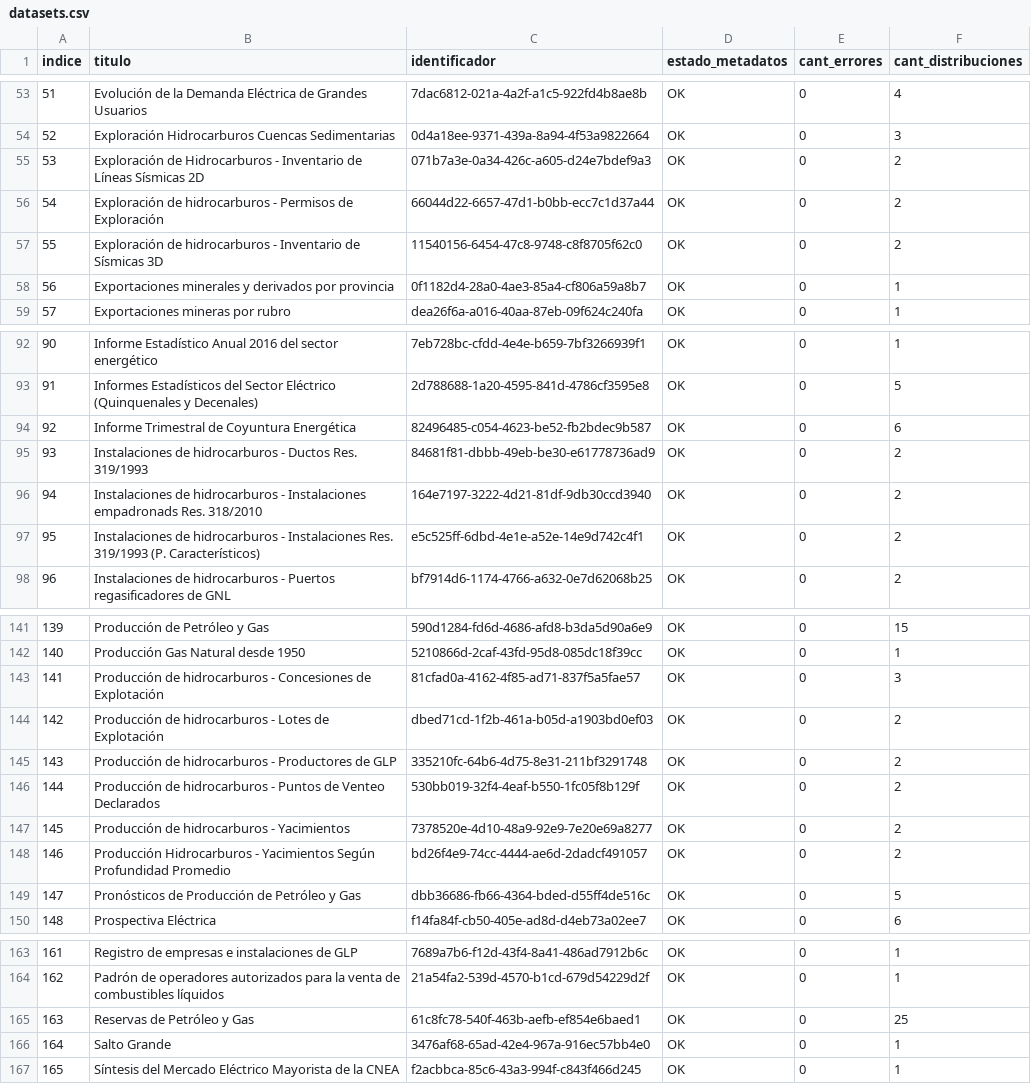
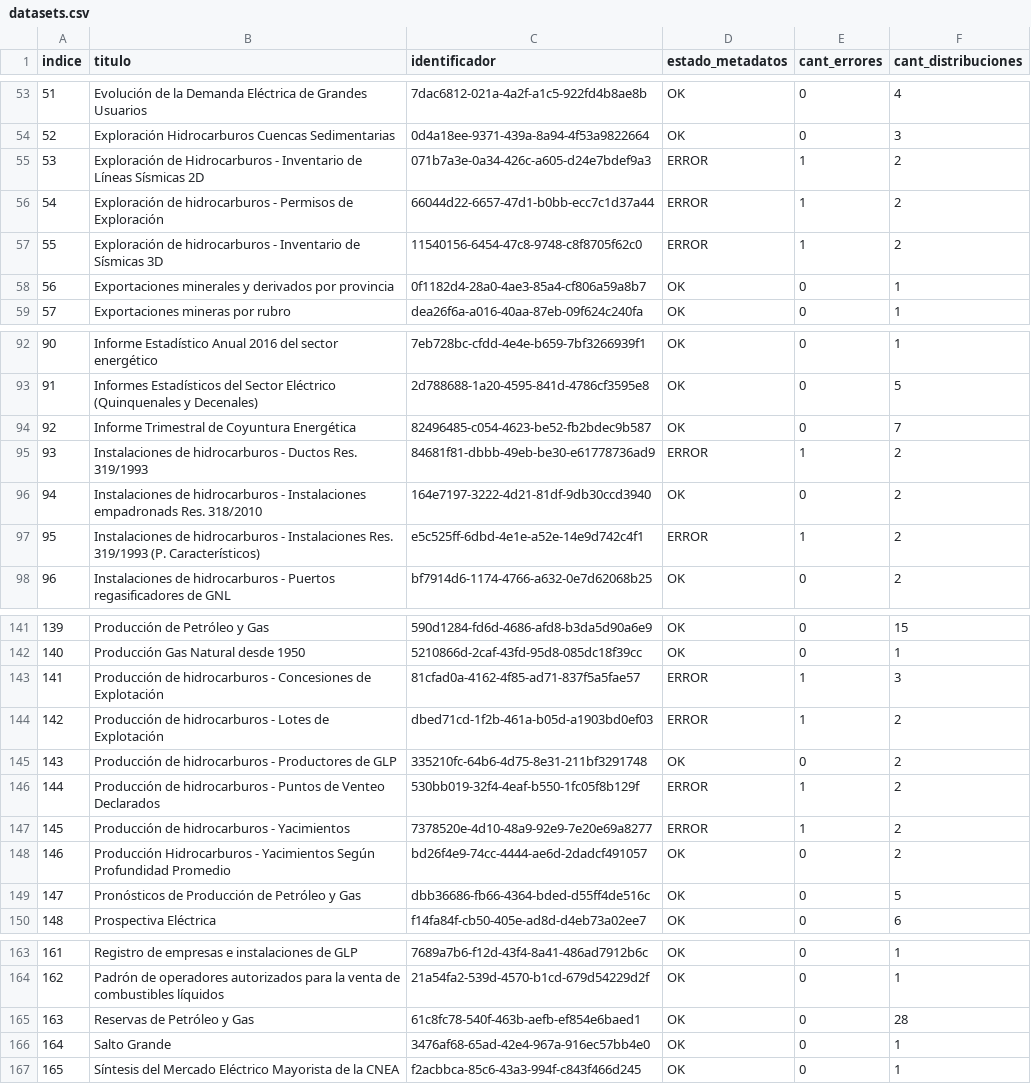
Before and after one commit to augustodevesa/libreria-catalogos, a CSV file: energia/datasets.csv, drawn as a sheet; only a part is shown, gaps mark what is left out.

Commit message:
Modifico archivo energia/datasets.csv según cambios del 2017-12-07

```diff
--- a/energia/datasets.csv
+++ b/energia/datasets.csv
@@ -54,5 +54,5 @@ indice,titulo,identificador,estado_metadatos,cant_errores,cant_distribuciones
 52,Exploración Hidrocarburos Cuencas Sedimentarias,0d4a18ee-9371-439a-8a94-4f53a9822664,OK,0,3
-53,Exploración de Hidrocarburos -  Inventario de Líneas Sísmicas 2D,071b7a3e-0a34-426c-a605-d24e7bdef9a3,OK,0,2
-54,Exploración de hidrocarburos - Permisos de Exploración,66044d22-6657-47d1-b0bb-ecc7c1d37a44,OK,0,2
-55,Exploración de hidrocarburos - Inventario de Sísmicas 3D,11540156-6454-47c8-9748-c8f8705f62c0,OK,0,2
+53,Exploración de Hidrocarburos -  Inventario de Líneas Sísmicas 2D,071b7a3e-0a34-426c-a605-d24e7bdef9a3,ERROR,1,2
+54,Exploración de hidrocarburos - Permisos de Exploración,66044d22-6657-47d1-b0bb-ecc7c1d37a44,ERROR,1,2
+55,Exploración de hidrocarburos - Inventario de Sísmicas 3D,11540156-6454-47c8-9748-c8f8705f62c0,ERROR,1,2
 56,Exportaciones minerales y derivados por provincia,0f1182d4-28a0-4ae3-85a4-cf806a59a8b7,OK,0,1
@@ -93,6 +93,6 @@ indice,titulo,identificador,estado_metadatos,cant_errores,cant_distribuciones
 91,Informes Estadísticos del Sector Eléctrico (Quinquenales y Decenales),2d788688-1a20-4595-841d-4786cf3595e8,OK,0,5
-92,Informe Trimestral de Coyuntura Energética,82496485-c054-4623-be52-fb2bdec9b587,OK,0,6
-93,Instalaciones de hidrocarburos - Ductos Res. 319/1993,84681f81-dbbb-49eb-be30-e61778736ad9,OK,0,2
+92,Informe Trimestral de Coyuntura Energética,82496485-c054-4623-be52-fb2bdec9b587,OK,0,7
+93,Instalaciones de hidrocarburos - Ductos Res. 319/1993,84681f81-dbbb-49eb-be30-e61778736ad9,ERROR,1,2
 94,Instalaciones de hidrocarburos - Instalaciones empadronads Res. 318/2010,164e7197-3222-4d21-81df-9db30ccd3940,OK,0,2
-95,Instalaciones de hidrocarburos - Instalaciones Res. 319/1993 (P. Característicos),e5c525ff-6dbd-4e1e-a52e-14e9d742c4f1,OK,0,2
+95,Instalaciones de hidrocarburos - Instalaciones Res. 319/1993 (P. Característicos),e5c525ff-6dbd-4e1e-a52e-14e9d742c4f1,ERROR,1,2
 96,Instalaciones de hidrocarburos - Puertos regasificadores de GNL,bf7914d6-1174-4766-a632-0e7d62068b25,OK,0,2
@@ -142,7 +142,7 @@ indice,titulo,identificador,estado_metadatos,cant_errores,cant_distribuciones
 140,Producción Gas Natural desde 1950,5210866d-2caf-43fd-95d8-085dc18f39cc,OK,0,1
-141,Producción de hidrocarburos - Concesiones de Explotación,81cfad0a-4162-4f85-ad71-837f5a5fae57,OK,0,3
-142,Producción de hidrocarburos - Lotes de Explotación,dbed71cd-1f2b-461a-b05d-a1903bd0ef03,OK,0,2
+141,Producción de hidrocarburos - Concesiones de Explotación,81cfad0a-4162-4f85-ad71-837f5a5fae57,ERROR,1,3
+142,Producción de hidrocarburos - Lotes de Explotación,dbed71cd-1f2b-461a-b05d-a1903bd0ef03,ERROR,1,2
 143,Producción de hidrocarburos - Productores de GLP,335210fc-64b6-4d75-8e31-211bf3291748,OK,0,2
-144,Producción de hidrocarburos - Puntos de Venteo Declarados,530bb019-32f4-4eaf-b550-1fc05f8b129f,OK,0,2
-145,Producción de hidrocarburos - Yacimientos,7378520e-4d10-48a9-92e9-7e20e69a8277,OK,0,2
+144,Producción de hidrocarburos - Puntos de Venteo Declarados,530bb019-32f4-4eaf-b550-1fc05f8b129f,ERROR,1,2
+145,Producción de hidrocarburos - Yacimientos,7378520e-4d10-48a9-92e9-7e20e69a8277,ERROR,1,2
 146,Producción Hidrocarburos - Yacimientos Según Profundidad Promedio,bd26f4e9-74cc-4444-ae6d-2dadcf491057,OK,0,2
@@ -164,3 +164,3 @@ indice,titulo,identificador,estado_metadatos,cant_errores,cant_distribuciones
 162,Padrón de operadores autorizados para la venta de combustibles líquidos,21a54fa2-539d-4570-b1cd-679d54229d2f,OK,0,1
-163,Reservas de Petróleo y Gas,61c8fc78-540f-463b-aefb-ef854e6baed1,OK,0,25
+163,Reservas de Petróleo y Gas,61c8fc78-540f-463b-aefb-ef854e6baed1,OK,0,28
 164,Salto Grande,3476af68-65ad-42e4-967a-916ec57bb4e0,OK,0,1
```
